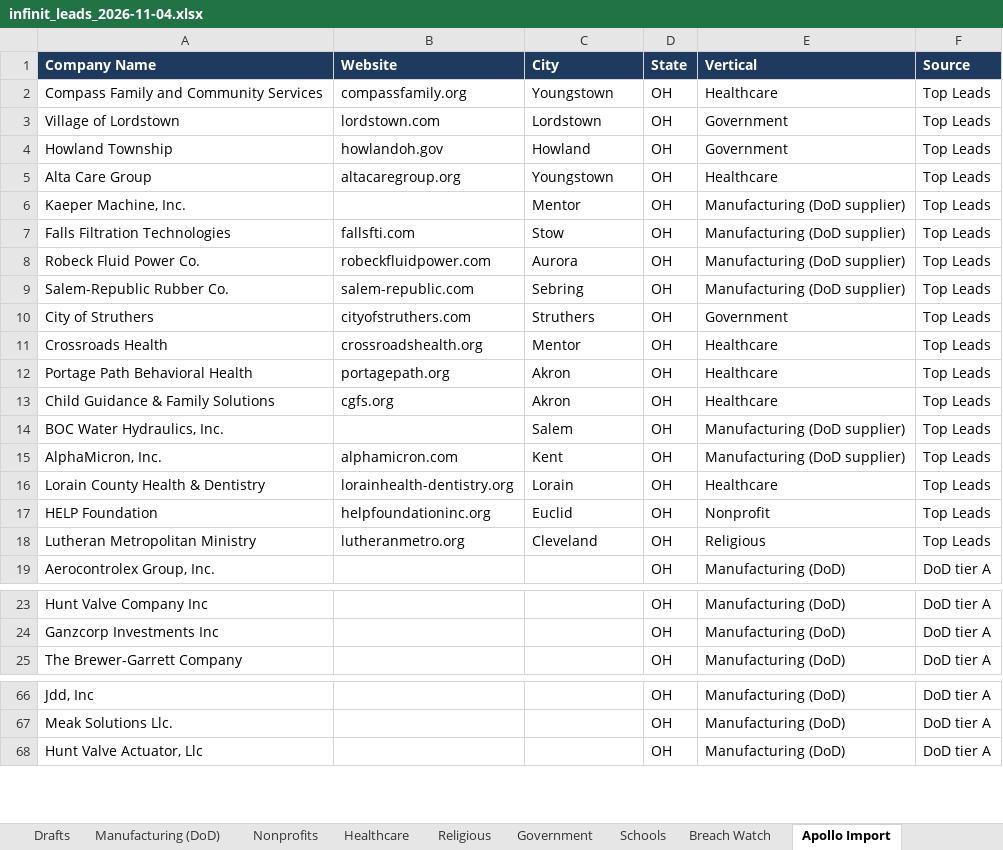
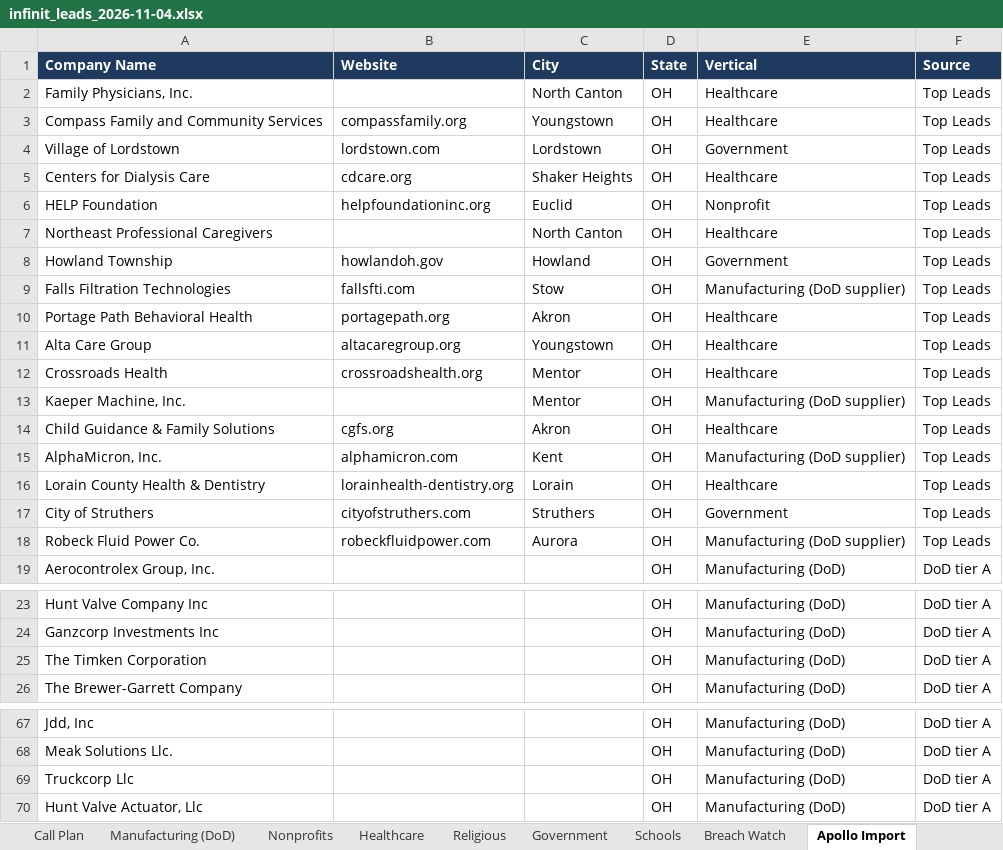
Before and after one commit to jdaub7360-dev/lead-gen, an Excel workbook: output/infinit_leads_2026-11-04.xlsx, sheet Apollo Import, drawn as a sheet; only a part is shown, gaps mark what is left out; values as stored, in another font and other column widths than the file's, no borders; conditional formats not drawn; removed rows and columns are numbered as before the commit, all else as after; the diff covers the shown part only; the diff names each change by its address in the sheet, - before the commit and + after, or states it on an @@ line.

```diff
--- a/output/infinit_leads_2026-11-04.xlsx (sheet Apollo Import)
+++ b/output/infinit_leads_2026-11-04.xlsx (sheet Apollo Import)
+sheet tab: Call Plan
+row 2: Family Physicians, Inc. |  | North Canton | OH | Healthcare | Top Leads
+row 5: Centers for Dialysis Care | cdcare.org | Shaker Heights | OH | Healthcare | Top Leads
@@ row 17 moved to row 6: HELP Foundation @@
+row 7: Northeast Professional Caregivers |  | North Canton | OH | Healthcare | Top Leads
@@ row 7 moved to row 9: Falls Filtration Technologies @@
@@ row 12 moved to row 10: Portage Path Behavioral Health @@
@@ row 11 moved to row 12: Crossroads Health @@
-row 9: Salem-Republic Rubber Co. | salem-republic.com | Sebring | OH | Manufacturing (DoD supplier) | Top Leads
-row 14: BOC Water Hydraulics, Inc. |  | Salem | OH | Manufacturing (DoD supplier) | Top Leads
-row 18: Lutheran Metropolitan Ministry | lutheranmetro.org | Cleveland | OH | Religious | Top Leads
@@ row 10 moved to row 17: City of Struthers @@
@@ row 8 moved to row 18: Robeck Fluid Power Co. @@
+row 25: The Timken Corporation |  |  | OH | Manufacturing (DoD) | DoD tier A
+row 69: Truckcorp Llc |  |  | OH | Manufacturing (DoD) | DoD tier A
```
Also changed, not shown: 5 added rows elsewhere in this sheet, sheet Government, sheet Manufacturing (DoD), sheet Schools, sheet Top Leads, sheet Drafts, sheet Summary, 14 other files.
